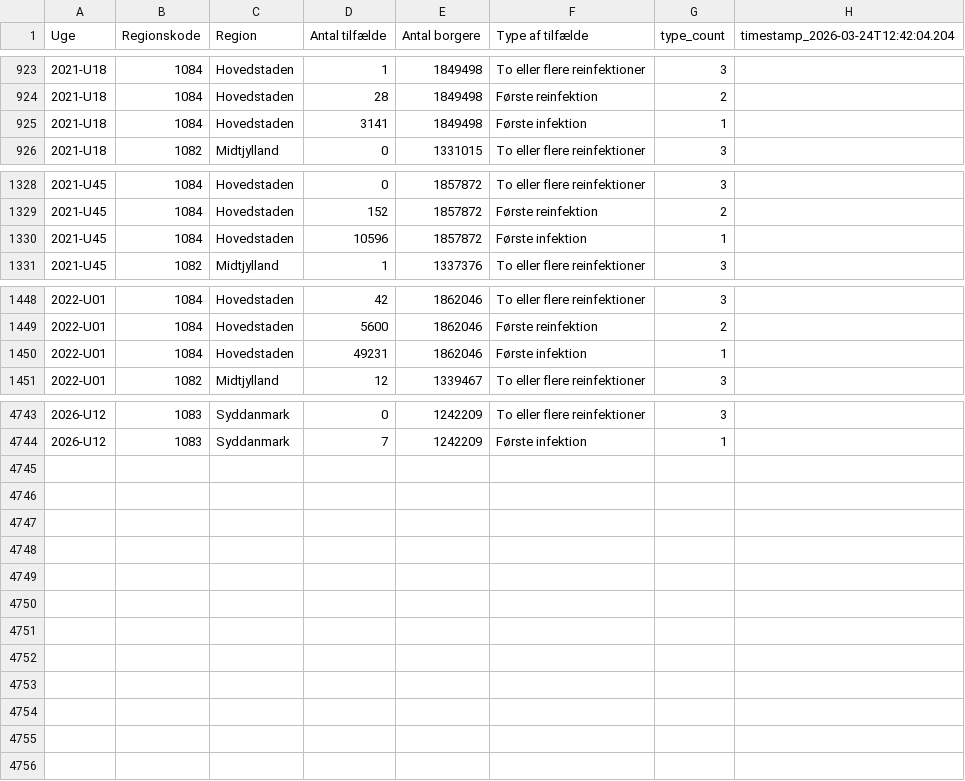
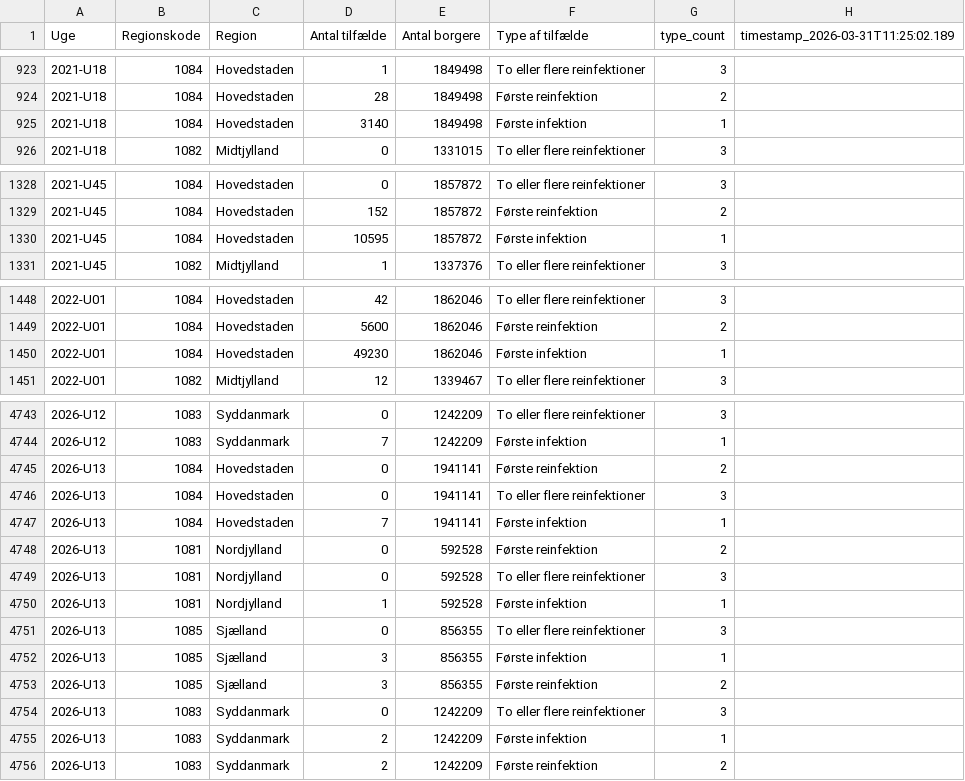
Before and after one commit to steenhulthin/infectious-diseases-data, a CSV file: docs/24_reinfektioner_ugentlig_region.csv, drawn as a sheet; only a part is shown, gaps mark what is left out; the diff covers the shown part only.

Commit message:
Downloaded and updated c19 data

```diff
--- a/docs/24_reinfektioner_ugentlig_region.csv
+++ b/docs/24_reinfektioner_ugentlig_region.csv
@@ -1 +1 @@
-"Uge";"Regionskode";"Region";"Antal tilfælde";"Antal borgere";"Type af tilfælde";"type_count";"timestamp_2026-03-24T12:42:04.204"
+"Uge";"Regionskode";"Region";"Antal tilfælde";"Antal borgere";"Type af tilfælde";"type_count";"timestamp_2026-03-31T11:25:02.189"
@@ -924,3 +924,3 @@
 2021-U18;1084;Hovedstaden;28;1849498;Første reinfektion;2;
-2021-U18;1084;Hovedstaden;3141;1849498;Første infektion;1;
+2021-U18;1084;Hovedstaden;3140;1849498;Første infektion;1;
 2021-U18;1082;Midtjylland;0;1331015;To eller flere reinfektioner;3;
@@ -1329,3 +1329,3 @@
 2021-U45;1084;Hovedstaden;152;1857872;Første reinfektion;2;
-2021-U45;1084;Hovedstaden;10596;1857872;Første infektion;1;
+2021-U45;1084;Hovedstaden;10595;1857872;Første infektion;1;
 2021-U45;1082;Midtjylland;1;1337376;To eller flere reinfektioner;3;
@@ -1449,3 +1449,3 @@
 2022-U01;1084;Hovedstaden;5600;1862046;Første reinfektion;2;
-2022-U01;1084;Hovedstaden;49231;1862046;Første infektion;1;
+2022-U01;1084;Hovedstaden;49230;1862046;Første infektion;1;
 2022-U01;1082;Midtjylland;12;1339467;To eller flere reinfektioner;3;
@@ -4744 +4744,13 @@
 2026-U12;1083;Syddanmark;7;1242209;Første infektion;1;
+2026-U13;1084;Hovedstaden;0;1941141;Første reinfektion;2;
+2026-U13;1084;Hovedstaden;0;1941141;To eller flere reinfektioner;3;
+2026-U13;1084;Hovedstaden;7;1941141;Første infektion;1;
+2026-U13;1081;Nordjylland;0;592528;Første reinfektion;2;
+2026-U13;1081;Nordjylland;0;592528;To eller flere reinfektioner;3;
+2026-U13;1081;Nordjylland;1;592528;Første infektion;1;
+2026-U13;1085;Sjælland;0;856355;To eller flere reinfektioner;3;
+2026-U13;1085;Sjælland;3;856355;Første infektion;1;
+2026-U13;1085;Sjælland;3;856355;Første reinfektion;2;
+2026-U13;1083;Syddanmark;0;1242209;To eller flere reinfektioner;3;
+2026-U13;1083;Syddanmark;2;1242209;Første infektion;1;
+2026-U13;1083;Syddanmark;2;1242209;Første reinfektion;2;
```
Also changed, not shown: 3 edited cells elsewhere in this file, docs/01_rsv_noegletal_saeson_region_agegrp.csv, docs/06_nye_indlaeggelser_pr_region_pr_dag.csv, 26 other files.
